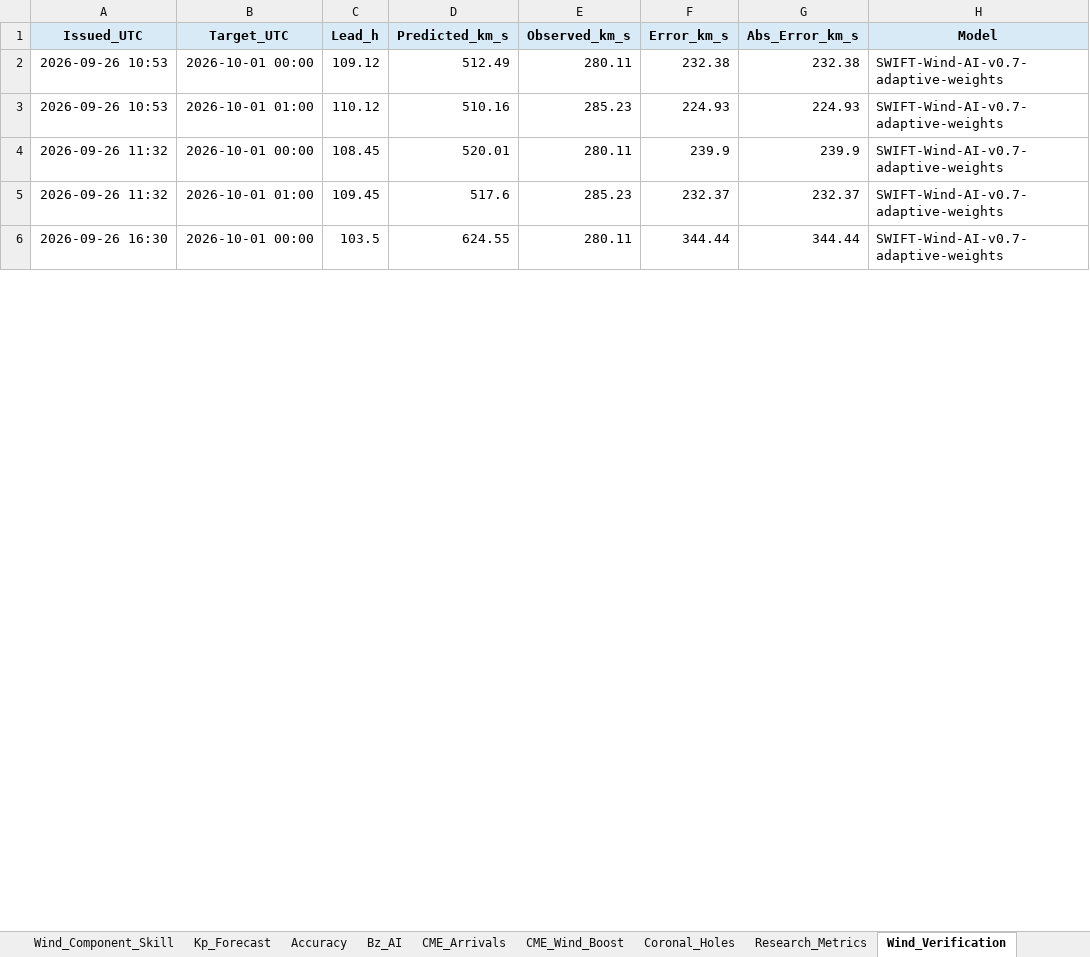
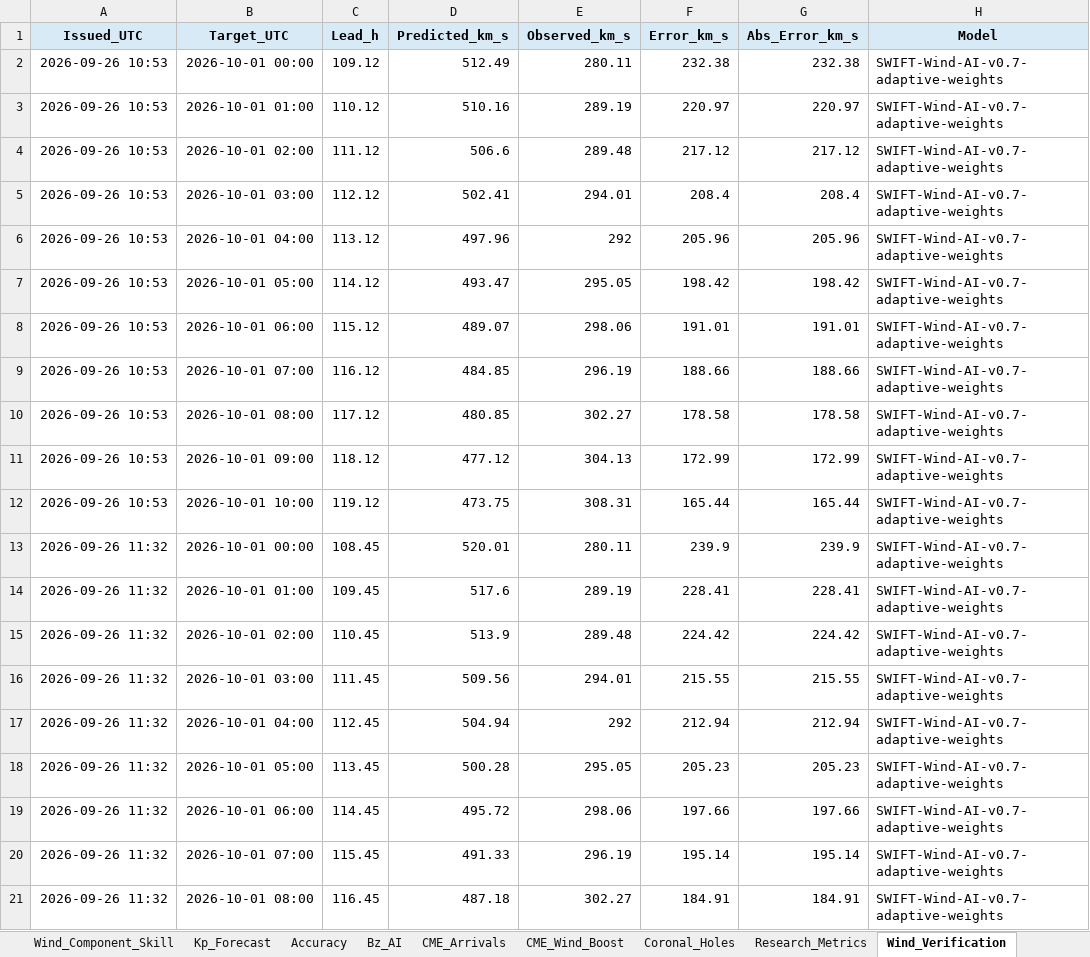
Before and after one commit to sgsy4c2zh7-tech/GEO-SAT-Thread, an Excel workbook: docs/reports/swift_space_weather_2026-10.xlsx, sheet Wind_Verification, drawn as a sheet; only a part is shown; the shorter side is filled out with more unchanged rows; values as stored, in another font and other column widths than the file's, no borders; addresses are those after the commit; the diff covers the shown part only; the diff names each change by its address in the sheet, - before the commit and + after, or states it on an @@ line.

```diff
--- a/docs/reports/swift_space_weather_2026-10.xlsx (sheet Wind_Verification)
+++ b/docs/reports/swift_space_weather_2026-10.xlsx (sheet Wind_Verification)
-E3 (Observed_km_s): 285.23
+E3 (Observed_km_s): 289.19
-F3 (Error_km_s): 224.93
+F3 (Error_km_s): 220.97
-G3 (Abs_Error_km_s): 224.93
+G3 (Abs_Error_km_s): 220.97
+row 4: 2026-09-26 10:53 | 2026-10-01 02:00 | 111.12 | 506.6 | 289.48 | 217.12 | 217.12 | SWIFT-Wind-AI-v0.7-adaptive-weights
+row 5: 2026-09-26 10:53 | 2026-10-01 03:00 | 112.12 | 502.41 | 294.01 | 208.4 | 208.4 | SWIFT-Wind-AI-v0.7-adaptive-weights
+row 6: 2026-09-26 10:53 | 2026-10-01 04:00 | 113.12 | 497.96 | 292 | 205.96 | 205.96 | SWIFT-Wind-AI-v0.7-adaptive-weights
+row 7: 2026-09-26 10:53 | 2026-10-01 05:00 | 114.12 | 493.47 | 295.05 | 198.42 | 198.42 | SWIFT-Wind-AI-v0.7-adaptive-weights
+row 8: 2026-09-26 10:53 | 2026-10-01 06:00 | 115.12 | 489.07 | 298.06 | 191.01 | 191.01 | SWIFT-Wind-AI-v0.7-adaptive-weights
+row 9: 2026-09-26 10:53 | 2026-10-01 07:00 | 116.12 | 484.85 | 296.19 | 188.66 | 188.66 | SWIFT-Wind-AI-v0.7-adaptive-weights
+row 10: 2026-09-26 10:53 | 2026-10-01 08:00 | 117.12 | 480.85 | 302.27 | 178.58 | 178.58 | SWIFT-Wind-AI-v0.7-adaptive-weights
+row 11: 2026-09-26 10:53 | 2026-10-01 09:00 | 118.12 | 477.12 | 304.13 | 172.99 | 172.99 | SWIFT-Wind-AI-v0.7-adaptive-weights
+row 12: 2026-09-26 10:53 | 2026-10-01 10:00 | 119.12 | 473.75 | 308.31 | 165.44 | 165.44 | SWIFT-Wind-AI-v0.7-adaptive-weights
-E14 (Observed_km_s): 285.23
+E14 (Observed_km_s): 289.19
-F14 (Error_km_s): 232.37
+F14 (Error_km_s): 228.41
-G14 (Abs_Error_km_s): 232.37
+G14 (Abs_Error_km_s): 228.41
+row 15: 2026-09-26 11:32 | 2026-10-01 02:00 | 110.45 | 513.9 | 289.48 | 224.42 | 224.42 | SWIFT-Wind-AI-v0.7-adaptive-weights
+row 16: 2026-09-26 11:32 | 2026-10-01 03:00 | 111.45 | 509.56 | 294.01 | 215.55 | 215.55 | SWIFT-Wind-AI-v0.7-adaptive-weights
+row 17: 2026-09-26 11:32 | 2026-10-01 04:00 | 112.45 | 504.94 | 292 | 212.94 | 212.94 | SWIFT-Wind-AI-v0.7-adaptive-weights
+row 18: 2026-09-26 11:32 | 2026-10-01 05:00 | 113.45 | 500.28 | 295.05 | 205.23 | 205.23 | SWIFT-Wind-AI-v0.7-adaptive-weights
+row 19: 2026-09-26 11:32 | 2026-10-01 06:00 | 114.45 | 495.72 | 298.06 | 197.66 | 197.66 | SWIFT-Wind-AI-v0.7-adaptive-weights
+row 20: 2026-09-26 11:32 | 2026-10-01 07:00 | 115.45 | 491.33 | 296.19 | 195.14 | 195.14 | SWIFT-Wind-AI-v0.7-adaptive-weights
+row 21: 2026-09-26 11:32 | 2026-10-01 08:00 | 116.45 | 487.18 | 302.27 | 184.91 | 184.91 | SWIFT-Wind-AI-v0.7-adaptive-weights
```
Also changed, not shown: 184 added rows and 54 edited cells elsewhere in this sheet, sheet ENLIL_Earth, sheet ENLIL_Verification, sheet Wind_Fcst_History, sheet Bz_Verification, sheet Internal_Charging, sheet Research_Metrics, 22 more sheets, charts or pictures, 54 other files.
